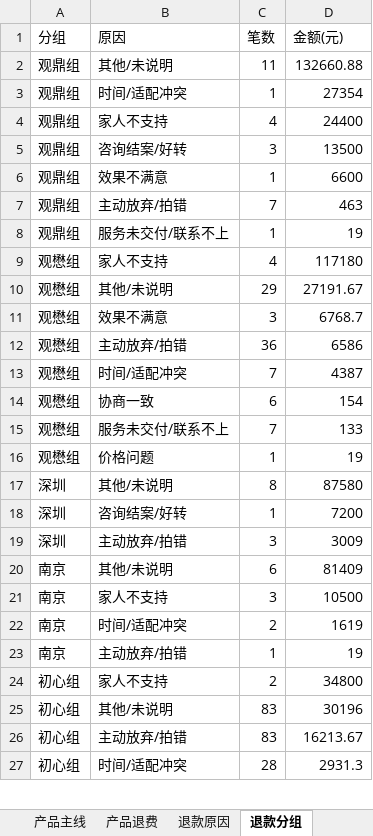
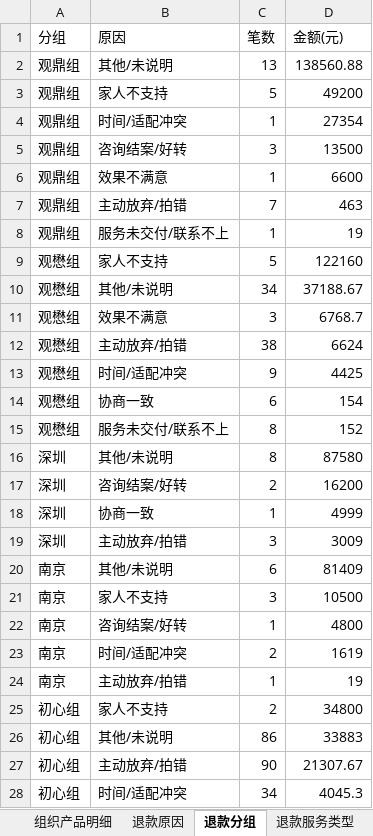
Before and after one commit to fannyqian/my-dashbord-for-guanxin, an Excel workbook: 导出_总表.xlsx, sheet 退款分组, drawn as a sheet; only a part is shown; values as stored, in another font and other column widths than the file's, no borders; removed rows and columns are numbered as before the commit, all else as after; the diff covers the shown part only; the diff names each change by its address in the sheet, - before the commit and + after, or states it on an @@ line.

```diff
--- a/导出_总表.xlsx (sheet 退款分组)
+++ b/导出_总表.xlsx (sheet 退款分组)
+sheet tab: 组织产品明细
-C2 (笔数): 11
+C2 (笔数): 13
-D2 (金额(元)): 132660.88
+D2 (金额(元)): 138560.88
+row 3: 观鼎组 | 家人不支持 | 5 | 49200
-row 4: 观鼎组 | 家人不支持 | 4 | 24400
-C9 (笔数): 4
+C9 (笔数): 5
-D9 (金额(元)): 117180
+D9 (金额(元)): 122160
-C10 (笔数): 29
+C10 (笔数): 34
-D10 (金额(元)): 27191.67
+D10 (金额(元)): 37188.67
-C12 (笔数): 36
+C12 (笔数): 38
-D12 (金额(元)): 6586
+D12 (金额(元)): 6624
-C13 (笔数): 7
+C13 (笔数): 9
-D13 (金额(元)): 4387
+D13 (金额(元)): 4425
-C15 (笔数): 7
+C15 (笔数): 8
-D15 (金额(元)): 133
+D15 (金额(元)): 152
-row 16: 观懋组 | 价格问题 | 1 | 19
-C17 (笔数): 1
+C17 (笔数): 2
-D17 (金额(元)): 7200
+D17 (金额(元)): 16200
+row 18: 深圳 | 协商一致 | 1 | 4999
+row 22: 南京 | 咨询结案/好转 | 1 | 4800
-C26 (笔数): 83
+C26 (笔数): 86
-D26 (金额(元)): 30196
+D26 (金额(元)): 33883
-C27 (笔数): 83
+C27 (笔数): 90
-D27 (金额(元)): 16213.67
+D27 (金额(元)): 21307.67
-C28 (笔数): 28
+C28 (笔数): 34
-D28 (金额(元)): 2931.3
+D28 (金额(元)): 4045.3
```
Also changed, not shown: 2 added rows, 1 removed row and 10 edited cells elsewhere in this sheet, sheet 产品主线, sheet 产品退费, sheet 总表, sheet 线下个案, sheet 线上个人, sheet 新老客, 3 more sheets, other sheet tabs, 产品分析_导出.xlsx, 导出_总表_10月.xlsx, 6 other files.
